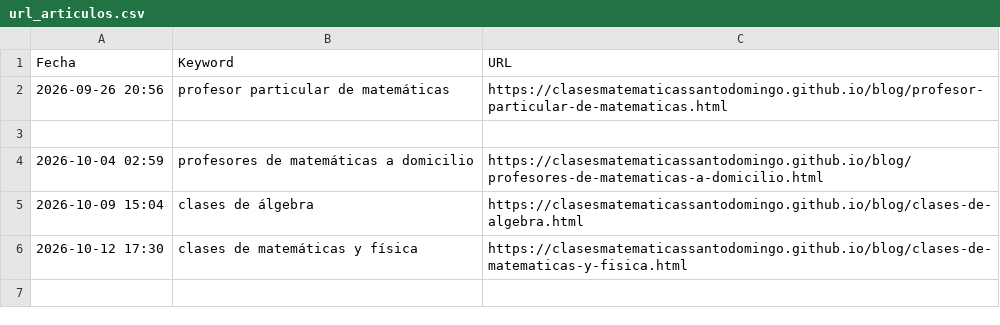
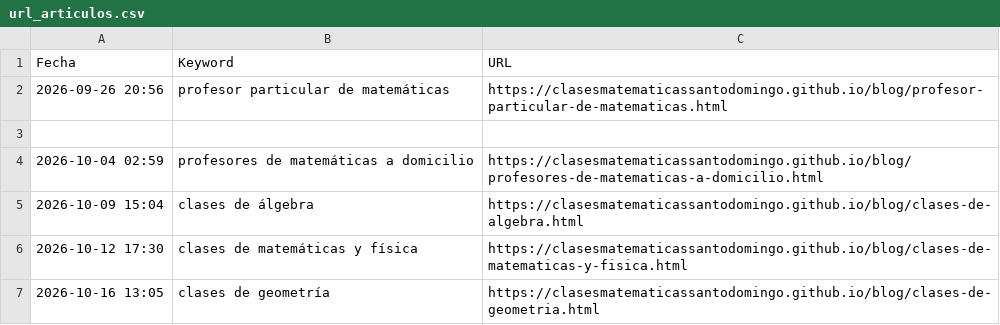
Before and after one commit to clasesmatematicassantodomingo/clasesmatematicassantodomingo.github.io, a CSV file: url_articulos.csv, drawn as a sheet; the diff names each change by its address in the sheet, - before the commit and + after, or states it on an @@ line.

```diff
--- a/url_articulos.csv
+++ b/url_articulos.csv
+row 7: 2026-10-16 13:05 | clases de geometría | https://clasesmatematicassantodomingo.github.io/blog/clases-de-geometria.html
```
Also changed, not shown: 3 other files.
